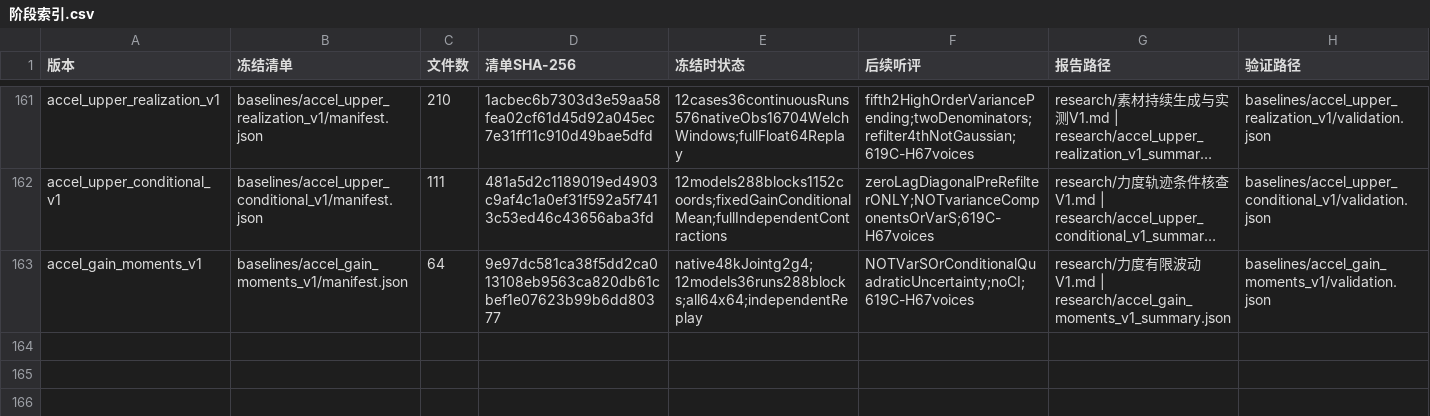
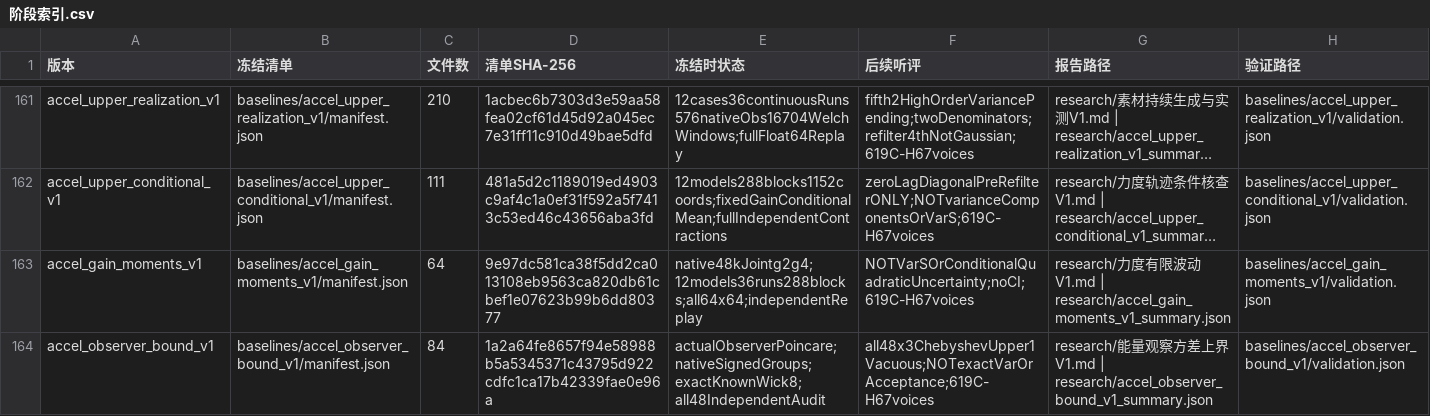
Before and after one commit to Kidrage/VehicleSoundLab, a CSV file: handoff/阶段索引.csv, drawn as a sheet; only a part is shown, gaps mark what is left out; long unchanged cells end in …; the diff names each change by its address in the sheet, - before the commit and + after, or states it on an @@ line.

Commit message:
research: bound native observer variance and retain inconclusive result

```diff
--- a/handoff/阶段索引.csv
+++ b/handoff/阶段索引.csv
+row 164: accel_observer_bound_v1 | baselines/accel_observer_bound_v1/manifest.json | 84 | 1a2a64fe8657f94e58988b5a5345371c43795d922cdfc1ca17b42339fae0e96a | actualObserverPoincare;nativeSignedGroups;exactKnownWick8;all48IndependentAudit | all48x3ChebyshevUpper1Vacuous;NOTexactVarOrAcceptance;619C-H67voices | research/能量观察方差上界V1.md | research/accel_observer_bound_v1_summary.json | baselines/accel_observer_bound_v1/validation.json
```
Also changed, not shown: 14 other files.
